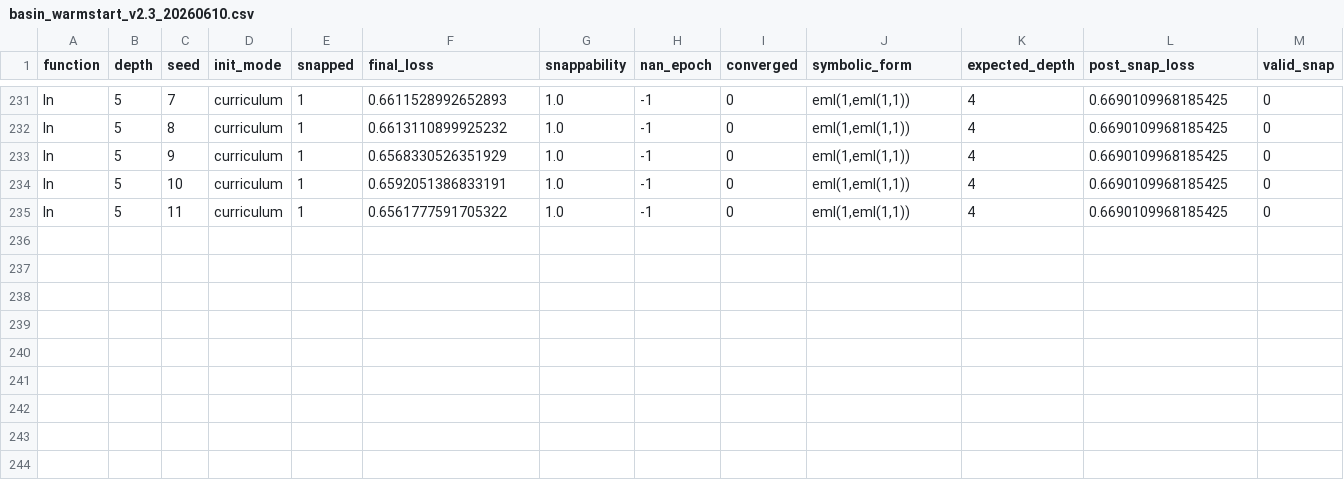
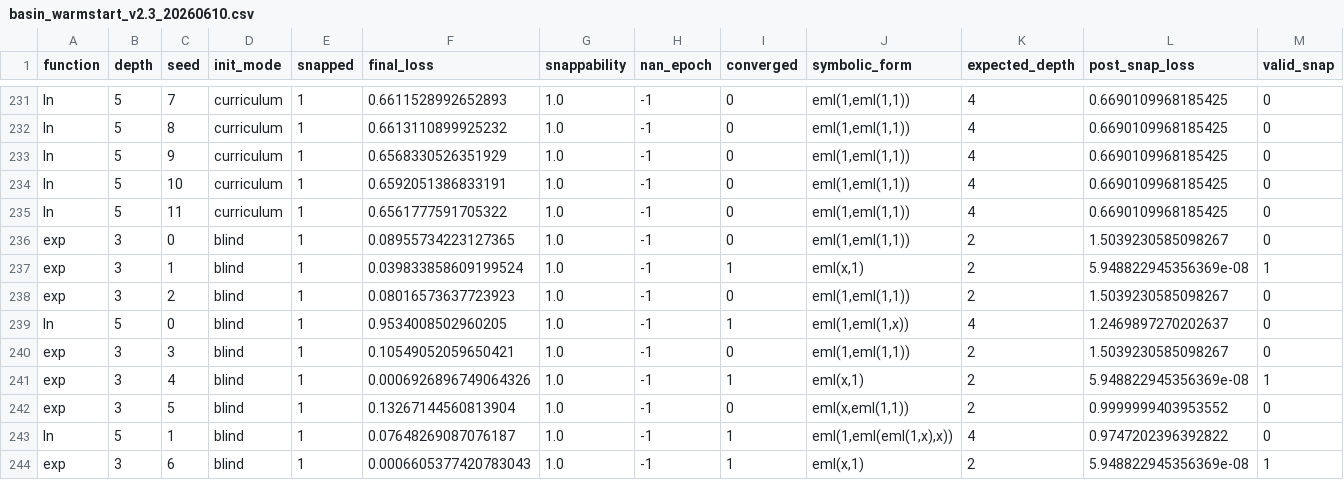
Before and after one commit to chokmah-me/eml-ice40-cybenko, a CSV file: results/v2.3_basin_snapshot/basin_warmstart_v2.3_20260610.csv, drawn as a sheet; only a part is shown, gaps mark what is left out; the diff names each change by its address in the sheet, - before the commit and + after, or states it on an @@ line.

```diff
--- a/results/v2.3_basin_snapshot/basin_warmstart_v2.3_20260610.csv
+++ b/results/v2.3_basin_snapshot/basin_warmstart_v2.3_20260610.csv
+row 236: exp | 3 | 0 | blind | 1 | 0.08955734223127365 | 1.0 | -1 | 0 | eml(1,eml(1,1)) | 2 | 1.5039230585098267 | 0
+row 237: exp | 3 | 1 | blind | 1 | 0.039833858609199524 | 1.0 | -1 | 1 | eml(x,1) | 2 | 5.948822945356369e-08 | 1
+row 238: exp | 3 | 2 | blind | 1 | 0.08016573637723923 | 1.0 | -1 | 0 | eml(1,eml(1,1)) | 2 | 1.5039230585098267 | 0
+row 239: ln | 5 | 0 | blind | 1 | 0.9534008502960205 | 1.0 | -1 | 1 | eml(1,eml(1,x)) | 4 | 1.2469897270202637 | 0
+row 240: exp | 3 | 3 | blind | 1 | 0.10549052059650421 | 1.0 | -1 | 0 | eml(1,eml(1,1)) | 2 | 1.5039230585098267 | 0
+row 241: exp | 3 | 4 | blind | 1 | 0.0006926896749064326 | 1.0 | -1 | 1 | eml(x,1) | 2 | 5.948822945356369e-08 | 1
+row 242: exp | 3 | 5 | blind | 1 | 0.13267144560813904 | 1.0 | -1 | 0 | eml(x,eml(1,1)) | 2 | 0.9999999403953552 | 0
+row 243: ln | 5 | 1 | blind | 1 | 0.07648269087076187 | 1.0 | -1 | 1 | eml(1,eml(eml(1,x),x)) | 4 | 0.9747202396392822 | 0
+row 244: exp | 3 | 6 | blind | 1 | 0.0006605377420783043 | 1.0 | -1 | 1 | eml(x,1) | 2 | 5.948822945356369e-08 | 1
```
Also changed, not shown: results/basin_warmstart.csv, 7 other files.
